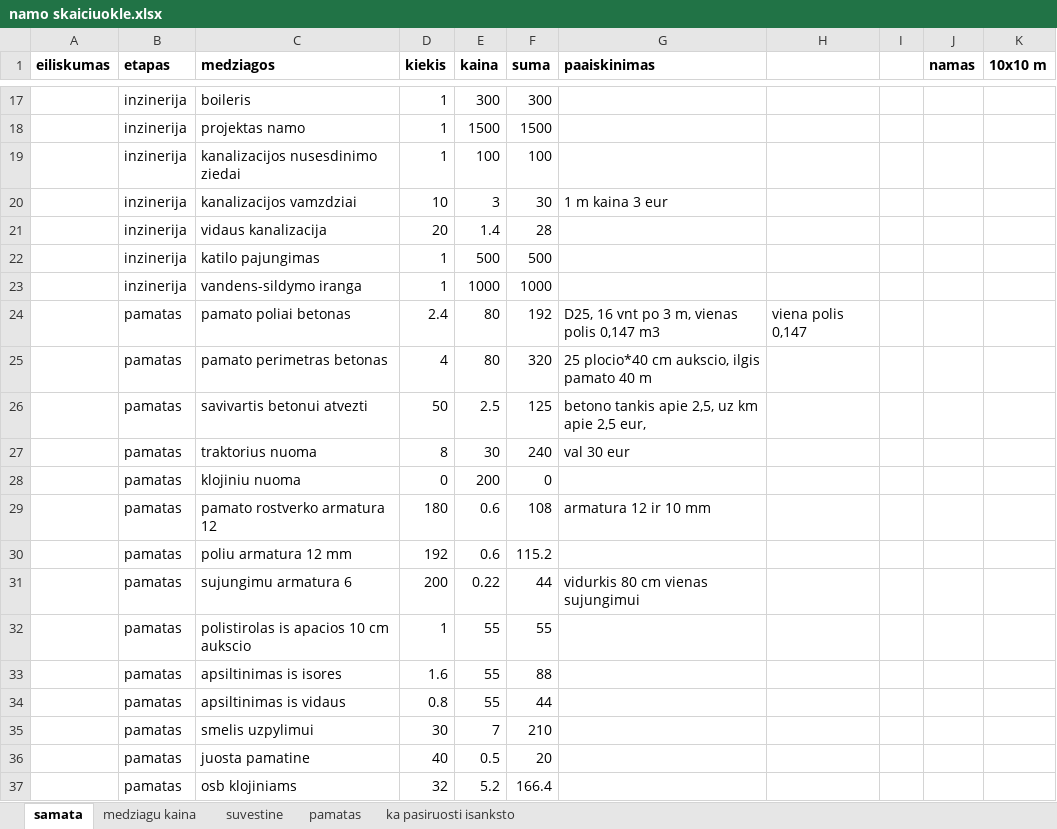
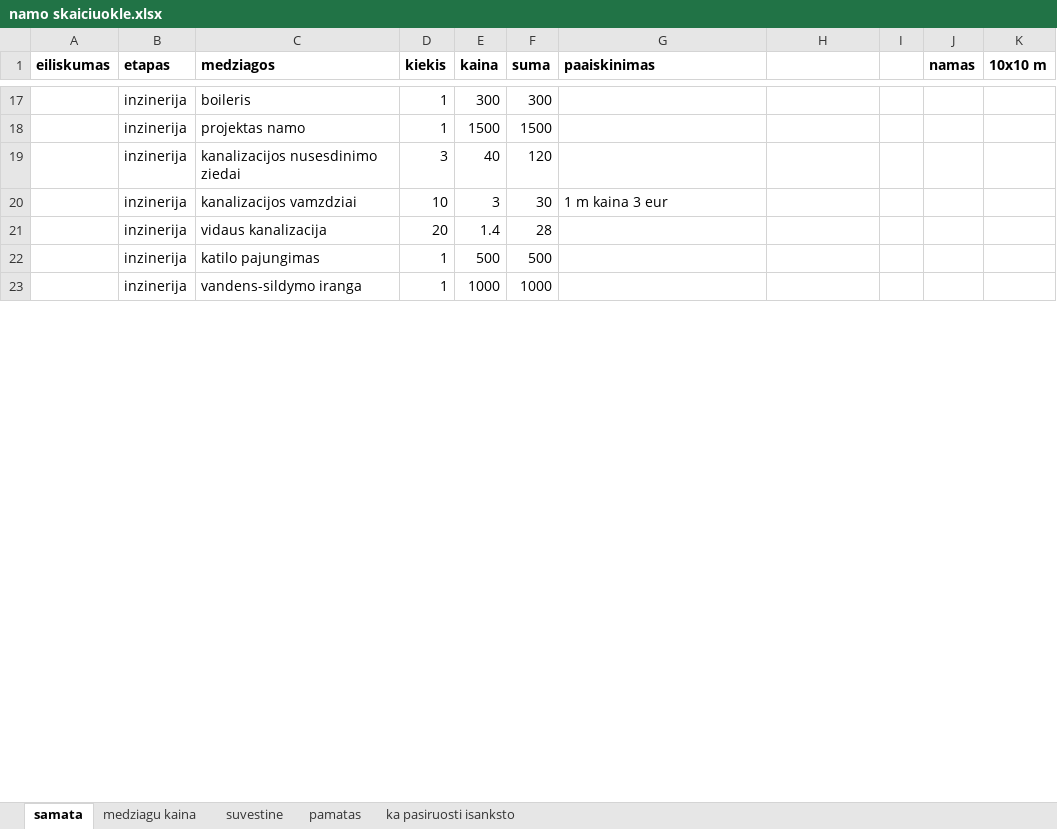
Before and after one commit to raimondassi/JavaKursai, an Excel workbook: paskaitu medziaga/naujas namas/namo skaiciuokle.xlsx, sheet samata, drawn as a sheet; only a part is shown, gaps mark what is left out; values as stored, in another font and other column widths than the file's, no borders; removed rows and columns are numbered as before the commit, all else as after; the diff covers the shown part only; the diff names each change by its address in the sheet, - before the commit and + after, or states it on an @@ line.

```diff
--- a/paskaitu medziaga/naujas namas/namo skaiciuokle.xlsx (sheet samata)
+++ b/paskaitu medziaga/naujas namas/namo skaiciuokle.xlsx (sheet samata)
-D19 (kiekis): 1
+D19 (kiekis): 3
-E19 (kaina): 100
+E19 (kaina): 40
-F19 (suma): 100
+F19 (suma): 120
@@ row 24 hidden:  | pamatas | pamato poliai betonas | 2.4 | 80 | 192 | D25, 16 vnt po 3 m, vienas polis 0,147 m3 | viena polis 0,147 @@
@@ row 25 hidden:  | pamatas | pamato perimetras betonas | 4 | 80 | 320 | 25 plocio*40 cm aukscio, ilgis pamato 40 m @@
@@ row 26 hidden:  | pamatas | savivartis betonui atvezti | 50 | 2.5 | 125 | betono tankis apie 2,5, uz km apie 2,5 eur, @@
@@ row 27 hidden:  | pamatas | traktorius nuoma | 8 | 30 | 240 | val 30 eur @@
@@ row 28 hidden:  | pamatas | klojiniu nuoma | 0 | 200 | 0 @@
@@ row 29 hidden:  | pamatas | pamato rostverko armatura 12 | 180 | 0.6 | 108 | armatura 12 ir 10 mm @@
@@ row 30 hidden:  | pamatas | poliu armatura 12 mm | 192 | 0.6 | 115.2 @@
@@ row 31 hidden:  | pamatas | sujungimu armatura 6 | 200 | 0.22 | 44 | vidurkis 80 cm vienas sujungimui @@
@@ row 32 hidden:  | pamatas | polistirolas is apacios 10 cm aukscio | 1 | 55 | 55 @@
@@ row 33 hidden:  | pamatas | apsiltinimas is isores | 1.6 | 55 | 88 @@
@@ row 34 hidden:  | pamatas | apsiltinimas is vidaus | 0.8 | 55 | 44 @@
@@ row 35 hidden:  | pamatas | smelis uzpylimui | 30 | 7 | 210 @@
@@ row 36 hidden:  | pamatas | juosta pamatine | 40 | 0.5 | 20 @@
@@ row 37 hidden:  | pamatas | osb klojiniams | 32 | 5.2 | 166.4 @@
```
Also changed, not shown: 1 added row, 4 removed rows and 48 hidden or unhidden rows elsewhere in this sheet, sheet suvestine, sheet pamatas, hidden cells, 41 other files.
